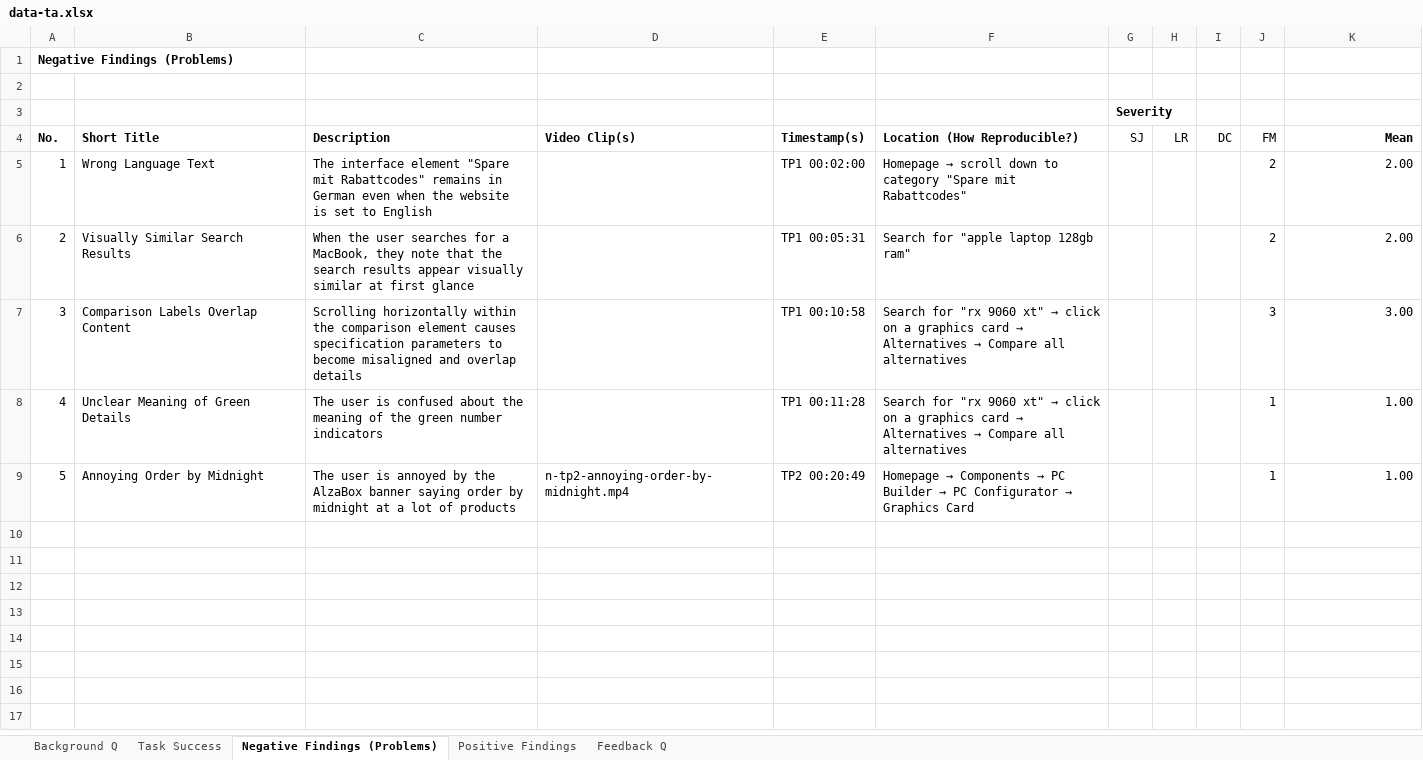
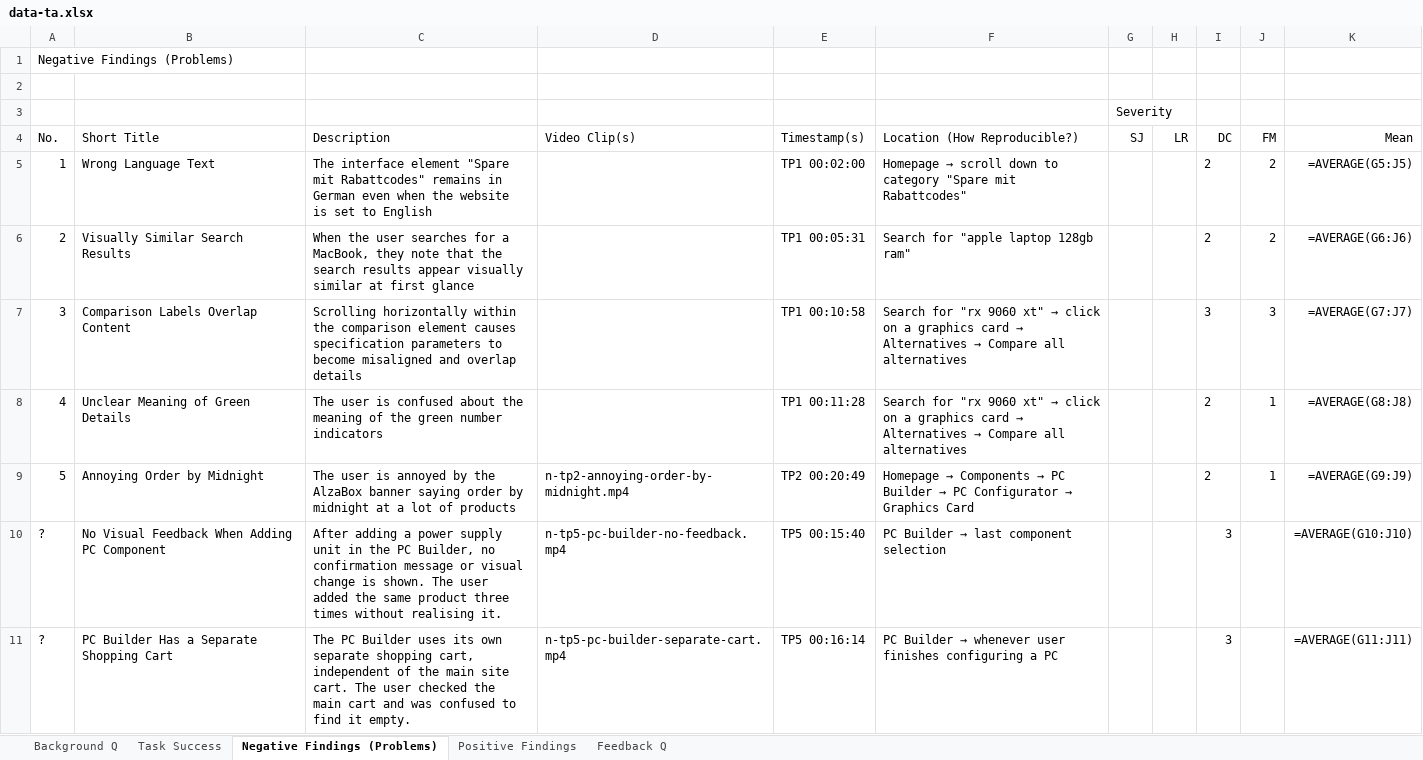
Before and after one commit to CHMALU/hci-ex3, an Excel workbook: g1-09-ta/data-ta.xlsx, sheet Negative Findings (Problems), drawn as a sheet; only a part is shown; values as stored, in another font and other column widths than the file's, no borders; formulas without a stored value are shown as written; the diff covers the shown part only; the diff names each change by its address in the sheet, - before the commit and + after, or states it on an @@ line.

Commit message:
Add TP5 findings, clips, and DC ratings to xlsx and ta.html

```diff
--- a/g1-09-ta/data-ta.xlsx (sheet Negative Findings (Problems))
+++ b/g1-09-ta/data-ta.xlsx (sheet Negative Findings (Problems))
-A1 bold: on
+A1 bold: off
-G3 bold: on
+G3 bold: off
-A4:F4 bold: on
+A4:F4 bold: off
-K4 bold: on
+K4 bold: off
-I5:I6 (DC): (empty)
+I5:I6 (DC): 2
-K5 (Mean): 2.00
+K5 (Mean): =AVERAGE(G5:J5)
-K6 (Mean): 2.00
+K6 (Mean): =AVERAGE(G6:J6)
-I7 (DC): (empty)
+I7 (DC): 3
-K7 (Mean): 3.00
+K7 (Mean): =AVERAGE(G7:J7)
-I8:I9 (DC): (empty)
+I8:I9 (DC): 2
-K8 (Mean): 1.00
+K8 (Mean): =AVERAGE(G8:J8)
-K9 (Mean): 1.00
+K9 (Mean): =AVERAGE(G9:J9)
+row 10: ? | No Visual Feedback When Adding PC Component | After adding a power supply unit in the PC Builder, no confirmation message or visual change is shown. The user added the same product three times without realising it. | n-tp5-pc-builder-no-feedback.mp4 | TP5 00:15:40 | PC Builder → last component selection |  |  | 3 |  | =AVERAGE(G10:J10)
+row 11: ? | PC Builder Has a Separate Shopping Cart | The PC Builder uses its own separate shopping cart, independent of the main site cart. The user checked the main cart and was confused to find it empty. | n-tp5-pc-builder-separate-cart.mp4 | TP5 00:16:14 | PC Builder → whenever user finishes configuring a PC |  |  | 3 |  | =AVERAGE(G11:J11)
```
Also changed, not shown: 6 added rows elsewhere in this sheet, sheet Background Q, sheet Feedback Q, sheet Positive Findings, sheet Task Success, 12 other files.
